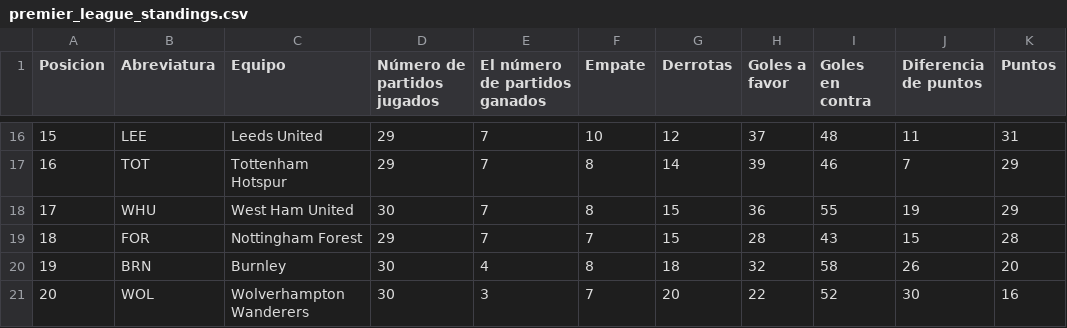
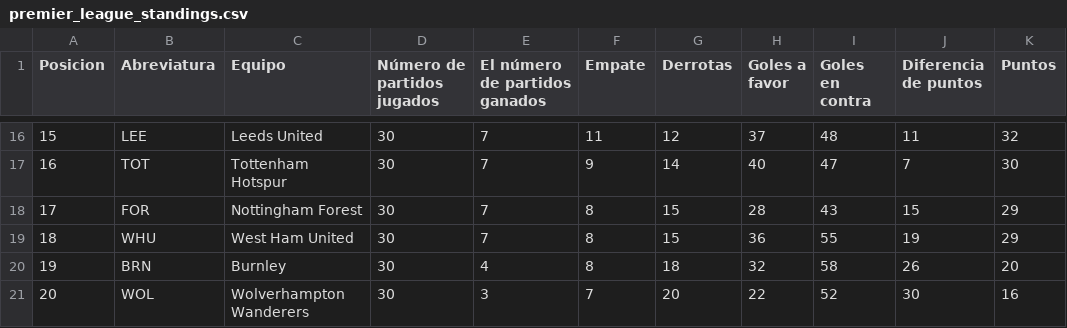
Before and after one commit to AndresPlazas19931504/scrapper-deportes-devops, a CSV file: data/premier_league_standings.csv, drawn as a sheet; only a part is shown, gaps mark what is left out; the diff covers the shown part only.

```diff
--- a/data/premier_league_standings.csv
+++ b/data/premier_league_standings.csv
@@ -16,5 +16,5 @@ Posicion,Abreviatura,Equipo,Número de partidos jugados,El número de partidos g
-15,LEE,Leeds United,29,7,10,12,37,48,11,31
-16,TOT,Tottenham Hotspur,29,7,8,14,39,46,7,29
-17,WHU,West Ham United,30,7,8,15,36,55,19,29
-18,FOR,Nottingham Forest,29,7,7,15,28,43,15,28
+15,LEE,Leeds United,30,7,11,12,37,48,11,32
+16,TOT,Tottenham Hotspur,30,7,9,14,40,47,7,30
+17,FOR,Nottingham Forest,30,7,8,15,28,43,15,29
+18,WHU,West Ham United,30,7,8,15,36,55,19,29
 19,BRN,Burnley,30,4,8,18,32,58,26,20
```
Also changed, not shown: 1 added row, 1 removed row and 31 edited cells elsewhere in this file.
